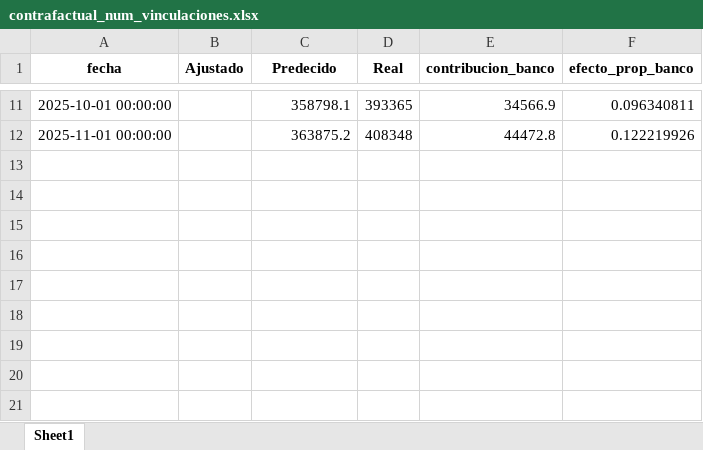
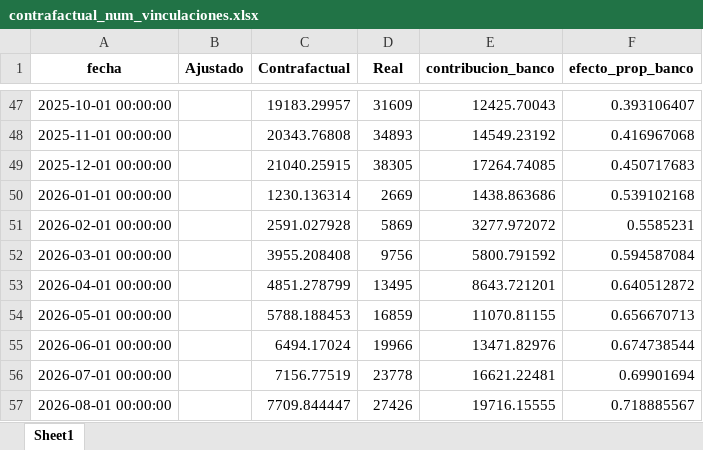
Before and after one commit to Santlond/ADQUIRENCIA_FERIA_EVA_github, an Excel workbook: main_data/contrafactual_num_vinculaciones.xlsx, sheet Sheet1, drawn as a sheet; only a part is shown, gaps mark what is left out; values as stored, in another font and other column widths than the file's, no borders; addresses are those after the commit; the diff covers the shown part only; the diff names each change by its address in the sheet, - before the commit and + after, or states it on an @@ line.

Commit message:
Obtener proyeccion metas y contribuciones hasta agosto de 2026

```diff
--- a/main_data/contrafactual_num_vinculaciones.xlsx (sheet Sheet1)
+++ b/main_data/contrafactual_num_vinculaciones.xlsx (sheet Sheet1)
-C1: Predecido
+C1: Contrafactual
-C47 (Contrafactual): 358798.1
+C47 (Contrafactual): 19183.29957
-D47 (Real): 393365
+D47 (Real): 31609
-E47 (contribucion_banco): 34566.9
+E47 (contribucion_banco): 12425.70043
-F47 (efecto_prop_banco): 0.096340811
+F47 (efecto_prop_banco): 0.393106407
-C48 (Contrafactual): 363875.2
+C48 (Contrafactual): 20343.76808
-D48 (Real): 408348
+D48 (Real): 34893
-E48 (contribucion_banco): 44472.8
+E48 (contribucion_banco): 14549.23192
-F48 (efecto_prop_banco): 0.122219926
+F48 (efecto_prop_banco): 0.416967068
+row 49: 2025-12-01 00:00:00 |  | 21040.25915 | 38305 | 17264.74085 | 0.450717683
+row 50: 2026-01-01 00:00:00 |  | 1230.136314 | 2669 | 1438.863686 | 0.539102168
+row 51: 2026-02-01 00:00:00 |  | 2591.027928 | 5869 | 3277.972072 | 0.5585231
+row 52: 2026-03-01 00:00:00 |  | 3955.208408 | 9756 | 5800.791592 | 0.594587084
+row 53: 2026-04-01 00:00:00 |  | 4851.278799 | 13495 | 8643.721201 | 0.640512872
+row 54: 2026-05-01 00:00:00 |  | 5788.188453 | 16859 | 11070.81155 | 0.656670713
+row 55: 2026-06-01 00:00:00 |  | 6494.17024 | 19966 | 13471.82976 | 0.674738544
+row 56: 2026-07-01 00:00:00 |  | 7156.77519 | 23778 | 16621.22481 | 0.69901694
+row 57: 2026-08-01 00:00:00 |  | 7709.844447 | 27426 | 19716.15555 | 0.718885567
```
Also changed, not shown: 36 added rows and 32 edited cells elsewhere in this sheet, main_data/evolucion_vinculacion_y_uso_adquirencia_1_a_1.xlsx, main_data/evolucion_vinculacion_y_uso_wompi_vinc_primer_regi.xlsx, 16 other files.
